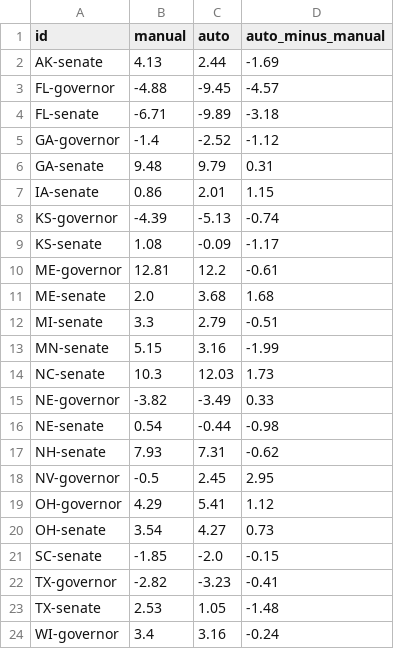
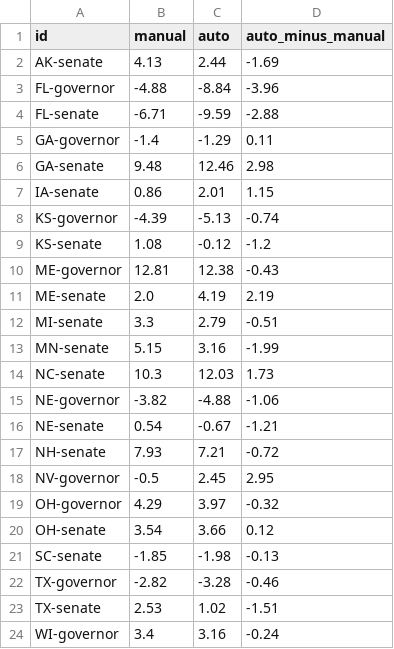
Before and after one commit to danbaer0413-cpu/election-needle, a CSV file: data/poll_compare.csv, drawn as a sheet.

```diff
--- a/data/poll_compare.csv
+++ b/data/poll_compare.csv
@@ -2,11 +2,11 @@ id,manual,auto,auto_minus_manual
 AK-senate,4.13,2.44,-1.69
-FL-governor,-4.88,-9.45,-4.57
-FL-senate,-6.71,-9.89,-3.18
-GA-governor,-1.4,-2.52,-1.12
-GA-senate,9.48,9.79,0.31
+FL-governor,-4.88,-8.84,-3.96
+FL-senate,-6.71,-9.59,-2.88
+GA-governor,-1.4,-1.29,0.11
+GA-senate,9.48,12.46,2.98
 IA-senate,0.86,2.01,1.15
 KS-governor,-4.39,-5.13,-0.74
-KS-senate,1.08,-0.09,-1.17
-ME-governor,12.81,12.2,-0.61
-ME-senate,2.0,3.68,1.68
+KS-senate,1.08,-0.12,-1.2
+ME-governor,12.81,12.38,-0.43
+ME-senate,2.0,4.19,2.19
 MI-senate,3.3,2.79,-0.51
@@ -14,11 +14,11 @@ MN-senate,5.15,3.16,-1.99
 NC-senate,10.3,12.03,1.73
-NE-governor,-3.82,-3.49,0.33
-NE-senate,0.54,-0.44,-0.98
-NH-senate,7.93,7.31,-0.62
+NE-governor,-3.82,-4.88,-1.06
+NE-senate,0.54,-0.67,-1.21
+NH-senate,7.93,7.21,-0.72
 NV-governor,-0.5,2.45,2.95
-OH-governor,4.29,5.41,1.12
-OH-senate,3.54,4.27,0.73
-SC-senate,-1.85,-2.0,-0.15
-TX-governor,-2.82,-3.23,-0.41
-TX-senate,2.53,1.05,-1.48
+OH-governor,4.29,3.97,-0.32
+OH-senate,3.54,3.66,0.12
+SC-senate,-1.85,-1.98,-0.13
+TX-governor,-2.82,-3.28,-0.46
+TX-senate,2.53,1.02,-1.51
 WI-governor,3.4,3.16,-0.24
```
Also changed, not shown: data/IA/governor/early.csv, data/IA/u-s-senate/early.csv, 40 other files.
